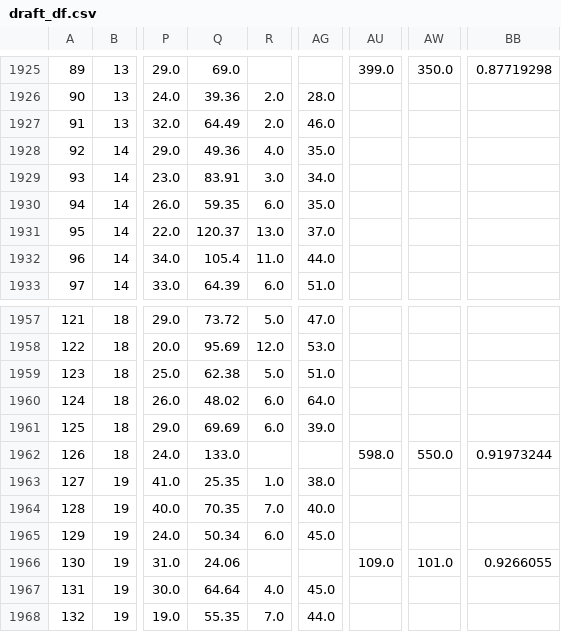
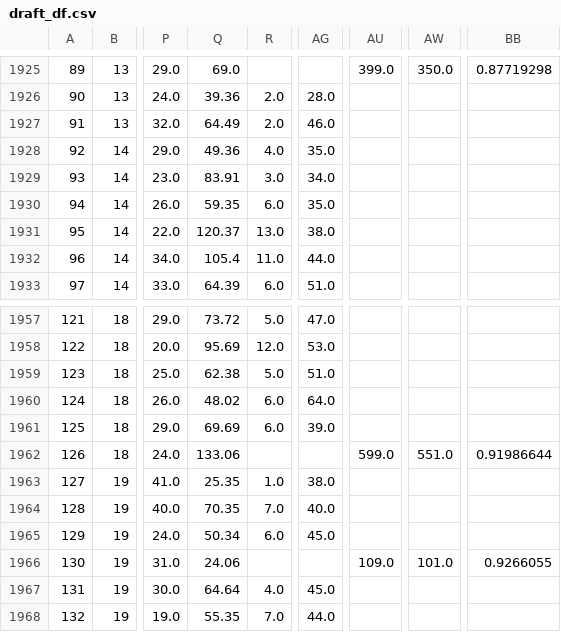
Before and after one commit to ivanchow23/espn-league54078-dashboard, a CSV file: docs/data/draft_df.csv, drawn as a sheet; only a part is shown, gaps mark what is left out; the diff names each change by its address in the sheet, - before the commit and + after, or states it on an @@ line.

Commit message:
Update data 2026-11-27 07:00:01
Auto-generated commit with update_current_season_all.sh.

```diff
--- a/docs/data/draft_df.csv
+++ b/docs/data/draft_df.csv
-AG1931: 37.0
+AG1931: 38.0
-Q1962: 133.0
+Q1962: 133.06
-AU1962: 598.0
+AU1962: 599.0
-AW1962: 550.0
+AW1962: 551.0
-BB1962: 0.91973244
+BB1962: 0.91986644
```
Also changed, not shown: 2 other files.
